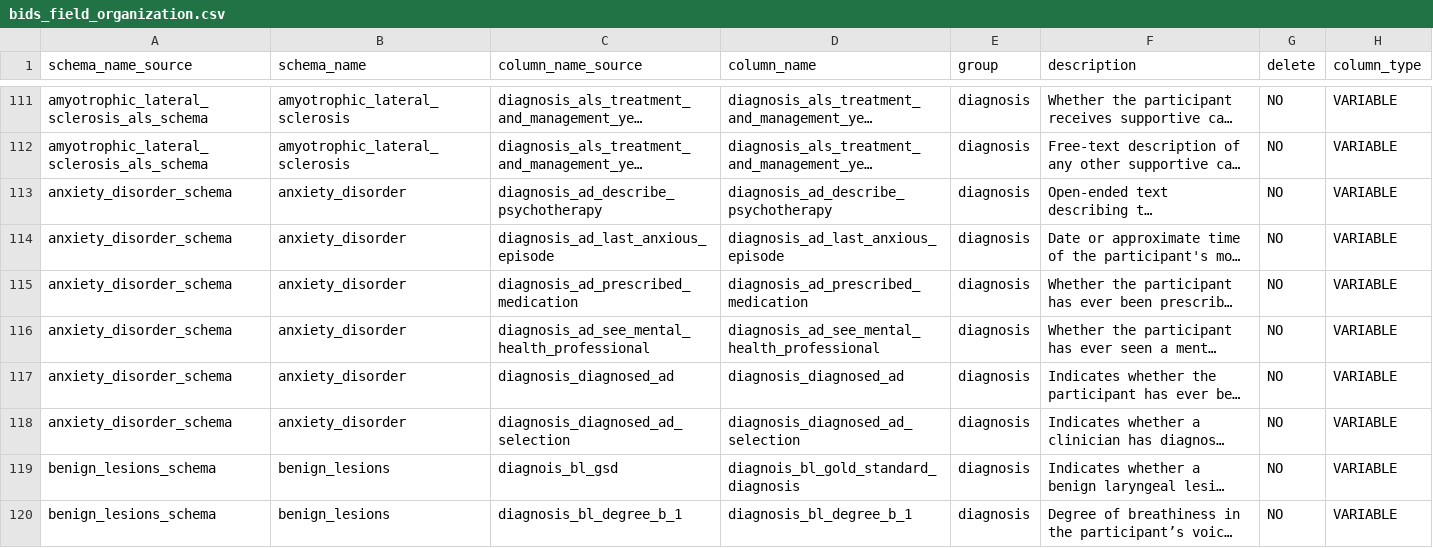
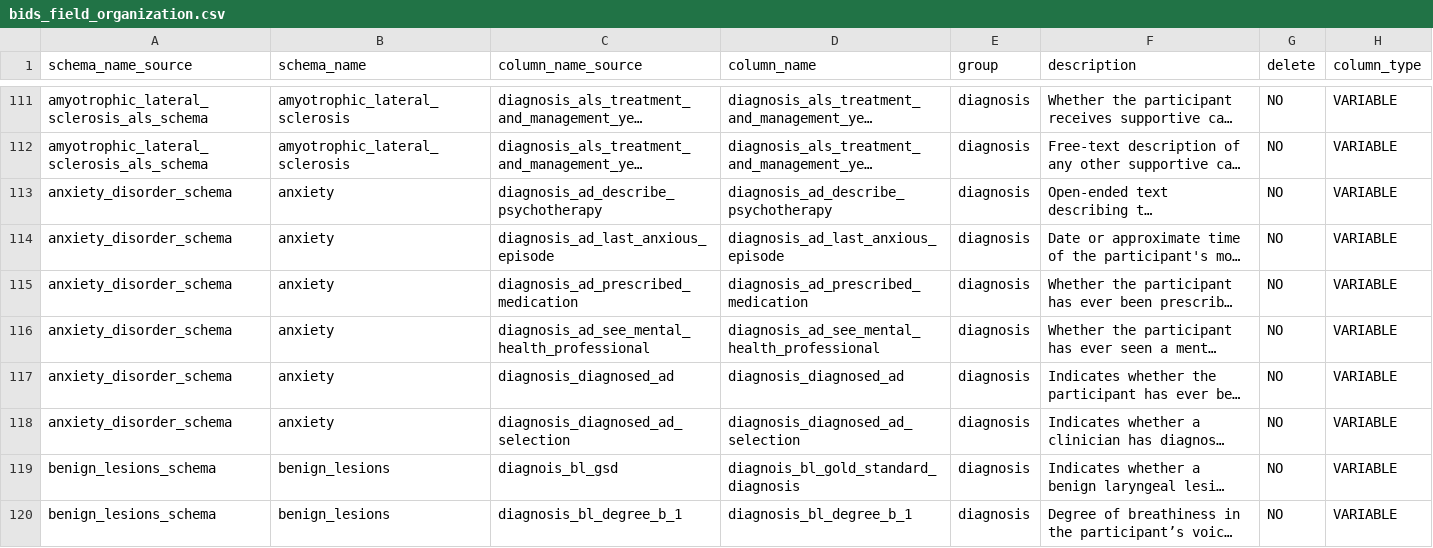
Before and after one commit to sensein/b2aiprep, a CSV file: src/b2aiprep/prepare/resources/bids_field_organization.csv, drawn as a sheet; only a part is shown, gaps mark what is left out; long unchanged cells end in …; the diff names each change by its address in the sheet, - before the commit and + after, or states it on an @@ line.

Commit message:
fix anxiety_disorder -> anxiety

```diff
--- a/src/b2aiprep/prepare/resources/bids_field_organization.csv
+++ b/src/b2aiprep/prepare/resources/bids_field_organization.csv
-B113:B118 (schema_name): anxiety_disorder
+B113:B118 (schema_name): anxiety
```
